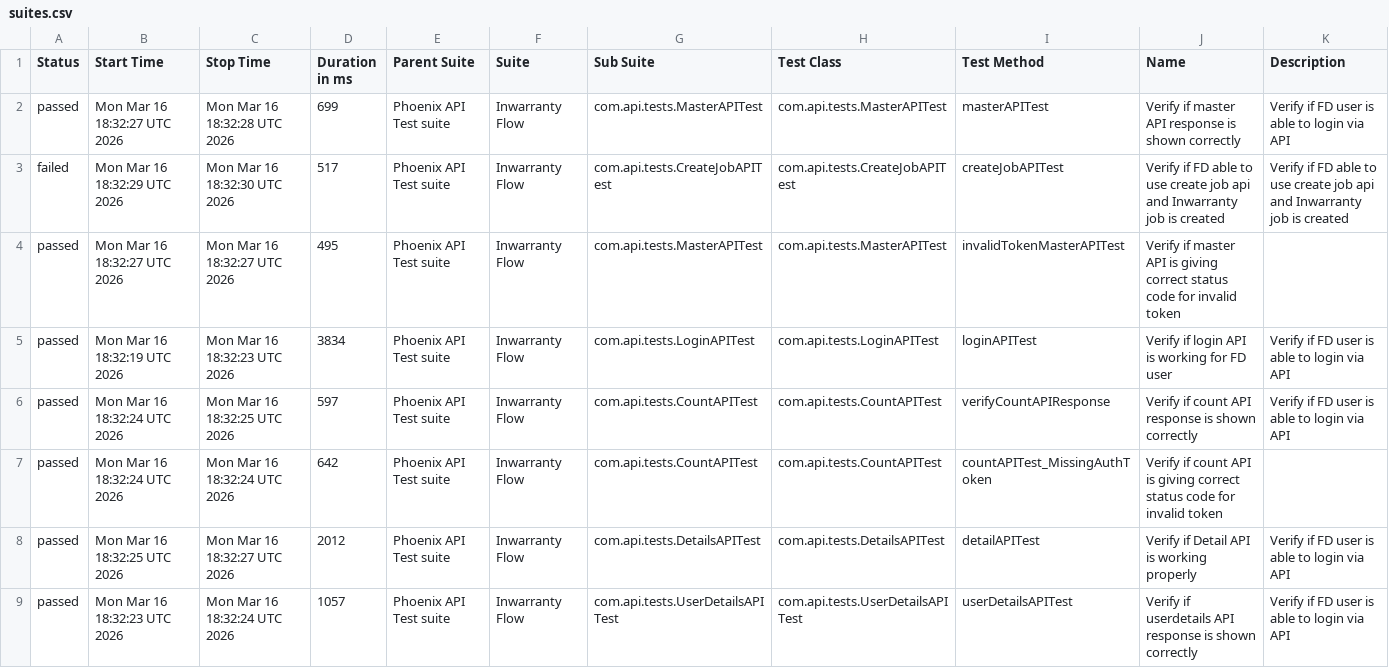
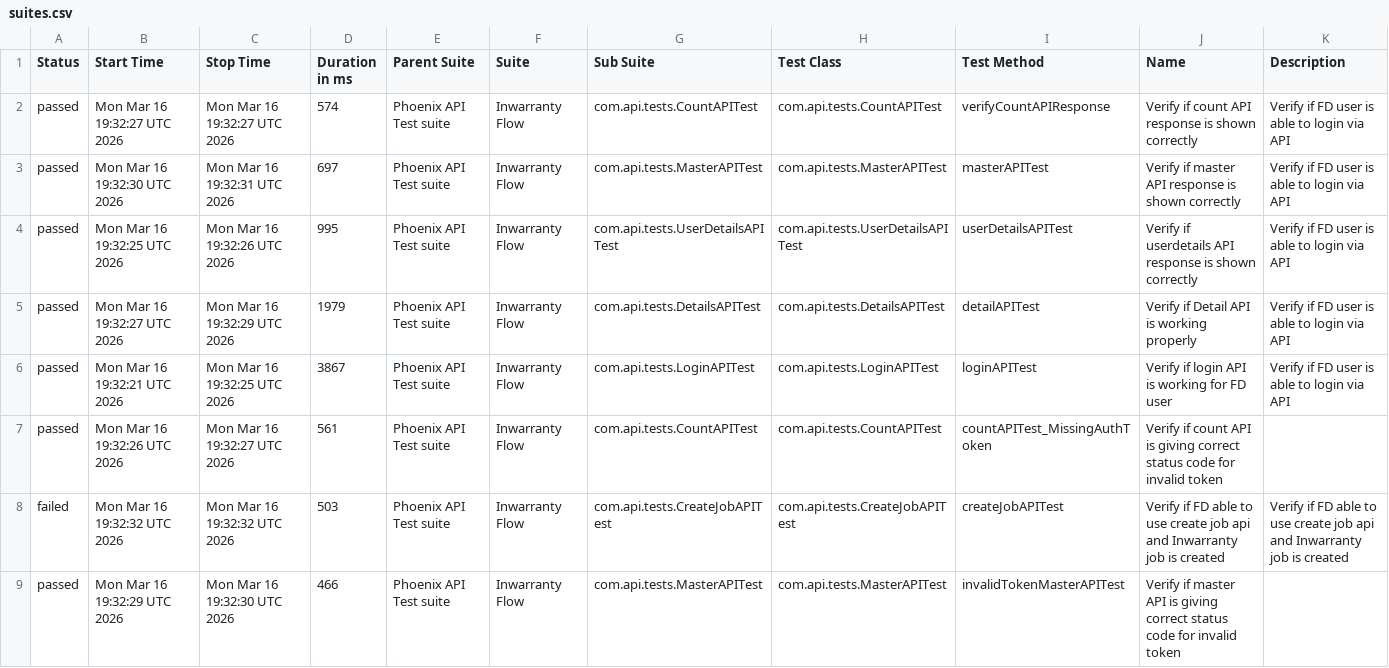
Before and after one commit to tusharS007/PhoenixTestAutomationFramework, a CSV file: data/suites.csv, drawn as a sheet.

```diff
--- a/data/suites.csv
+++ b/data/suites.csv
@@ -1,9 +1,9 @@
 "Status","Start Time","Stop Time","Duration in ms","Parent Suite","Suite","Sub Suite","Test Class","Test Method","Name","Description"
-"passed","Mon Mar 16 18:32:27 UTC 2026","Mon Mar 16 18:32:28 UTC 2026","699","Phoenix API Test suite","Inwarranty Flow","com.api.tests.MasterAPITest","com.api.tests.MasterAPITest","masterAPITest","Verify if master API response is shown correctly","Verify if FD user is able to login via API"
-"failed","Mon Mar 16 18:32:29 UTC 2026","Mon Mar 16 18:32:30 UTC 2026","517","Phoenix API Test suite","Inwarranty Flow","com.api.tests.CreateJobAPITest","com.api.tests.CreateJobAPITest","createJobAPITest","Verify if FD able to use create job api and Inwarranty job is created","Verify if FD able to use create job api and Inwarranty job is created"
-"passed","Mon Mar 16 18:32:27 UTC 2026","Mon Mar 16 18:32:27 UTC 2026","495","Phoenix API Test suite","Inwarranty Flow","com.api.tests.MasterAPITest","com.api.tests.MasterAPITest","invalidTokenMasterAPITest","Verify if master API is giving correct status code for invalid token",""
-"passed","Mon Mar 16 18:32:19 UTC 2026","Mon Mar 16 18:32:23 UTC 2026","3834","Phoenix API Test suite","Inwarranty Flow","com.api.tests.LoginAPITest","com.api.tests.LoginAPITest","loginAPITest","Verify if login API is working for FD user","Verify if FD user is able to login via API"
-"passed","Mon Mar 16 18:32:24 UTC 2026","Mon Mar 16 18:32:25 UTC 2026","597","Phoenix API Test suite","Inwarranty Flow","com.api.tests.CountAPITest","com.api.tests.CountAPITest","verifyCountAPIResponse","Verify if count API response is shown correctly","Verify if FD user is able to login via API"
-"passed","Mon Mar 16 18:32:24 UTC 2026","Mon Mar 16 18:32:24 UTC 2026","642","Phoenix API Test suite","Inwarranty Flow","com.api.tests.CountAPITest","com.api.tests.CountAPITest","countAPITest_MissingAuthToken","Verify if count API is giving correct status code for invalid token",""
-"passed","Mon Mar 16 18:32:25 UTC 2026","Mon Mar 16 18:32:27 UTC 2026","2012","Phoenix API Test suite","Inwarranty Flow","com.api.tests.DetailsAPITest","com.api.tests.DetailsAPITest","detailAPITest","Verify if Detail API is working properly","Verify if FD user is able to login via API"
-"passed","Mon Mar 16 18:32:23 UTC 2026","Mon Mar 16 18:32:24 UTC 2026","1057","Phoenix API Test suite","Inwarranty Flow","com.api.tests.UserDetailsAPITest","com.api.tests.UserDetailsAPITest","userDetailsAPITest","Verify if userdetails API response is shown correctly","Verify if FD user is able to login via API"
+"passed","Mon Mar 16 19:32:27 UTC 2026","Mon Mar 16 19:32:27 UTC 2026","574","Phoenix API Test suite","Inwarranty Flow","com.api.tests.CountAPITest","com.api.tests.CountAPITest","verifyCountAPIResponse","Verify if count API response is shown correctly","Verify if FD user is able to login via API"
+"passed","Mon Mar 16 19:32:30 UTC 2026","Mon Mar 16 19:32:31 UTC 2026","697","Phoenix API Test suite","Inwarranty Flow","com.api.tests.MasterAPITest","com.api.tests.MasterAPITest","masterAPITest","Verify if master API response is shown correctly","Verify if FD user is able to login via API"
+"passed","Mon Mar 16 19:32:25 UTC 2026","Mon Mar 16 19:32:26 UTC 2026","995","Phoenix API Test suite","Inwarranty Flow","com.api.tests.UserDetailsAPITest","com.api.tests.UserDetailsAPITest","userDetailsAPITest","Verify if userdetails API response is shown correctly","Verify if FD user is able to login via API"
+"passed","Mon Mar 16 19:32:27 UTC 2026","Mon Mar 16 19:32:29 UTC 2026","1979","Phoenix API Test suite","Inwarranty Flow","com.api.tests.DetailsAPITest","com.api.tests.DetailsAPITest","detailAPITest","Verify if Detail API is working properly","Verify if FD user is able to login via API"
+"passed","Mon Mar 16 19:32:21 UTC 2026","Mon Mar 16 19:32:25 UTC 2026","3867","Phoenix API Test suite","Inwarranty Flow","com.api.tests.LoginAPITest","com.api.tests.LoginAPITest","loginAPITest","Verify if login API is working for FD user","Verify if FD user is able to login via API"
+"passed","Mon Mar 16 19:32:26 UTC 2026","Mon Mar 16 19:32:27 UTC 2026","561","Phoenix API Test suite","Inwarranty Flow","com.api.tests.CountAPITest","com.api.tests.CountAPITest","countAPITest_MissingAuthToken","Verify if count API is giving correct status code for invalid token",""
+"failed","Mon Mar 16 19:32:32 UTC 2026","Mon Mar 16 19:32:32 UTC 2026","503","Phoenix API Test suite","Inwarranty Flow","com.api.tests.CreateJobAPITest","com.api.tests.CreateJobAPITest","createJobAPITest","Verify if FD able to use create job api and Inwarranty job is created","Verify if FD able to use create job api and Inwarranty job is created"
+"passed","Mon Mar 16 19:32:29 UTC 2026","Mon Mar 16 19:32:30 UTC 2026","466","Phoenix API Test suite","Inwarranty Flow","com.api.tests.MasterAPITest","com.api.tests.MasterAPITest","invalidTokenMasterAPITest","Verify if master API is giving correct status code for invalid token",""
```
Also changed, not shown: data/behaviors.csv, 58 other files.
